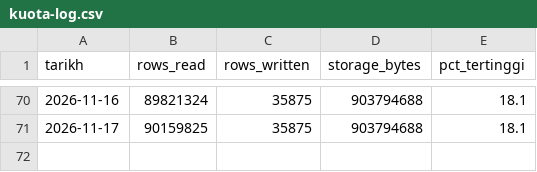
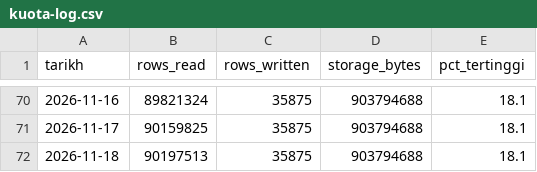
Before and after one commit to syaifulizhan/syaifulizhan, a CSV file: docs/kuota-log.csv, drawn as a sheet; only a part is shown, gaps mark what is left out.

```diff
--- a/docs/kuota-log.csv
+++ b/docs/kuota-log.csv
@@ -71 +71,2 @@ tarikh,rows_read,rows_written,storage_bytes,pct_tertinggi
 2026-11-17,90159825,35875,903794688,18.1
+2026-11-18,90197513,35875,903794688,18.1
```
